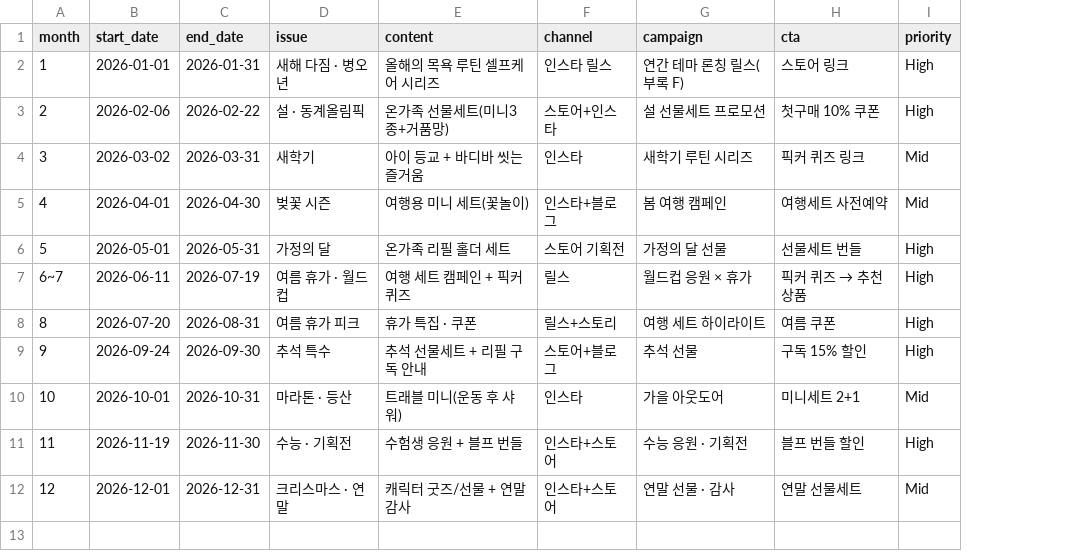
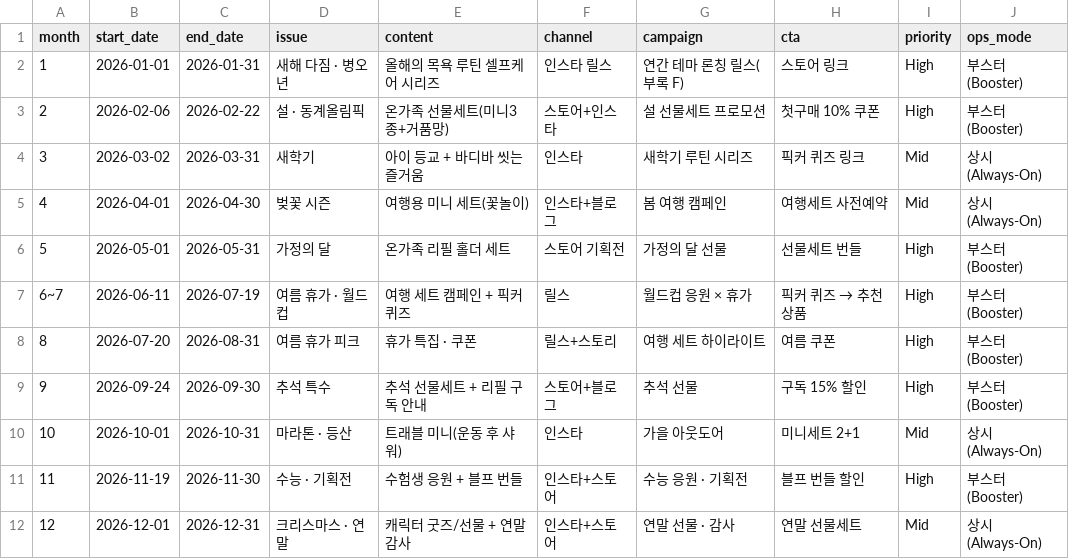
Before and after one commit to miniymj/fnbkb, a CSV file: knowledge-base-docs/static/data/marketing-calendar/issue_calendar_highskin.csv, drawn as a sheet; the diff names each change by its address in the sheet, - before the commit and + after, or states it on an @@ line.

```diff
--- a/knowledge-base-docs/static/data/marketing-calendar/issue_calendar_highskin.csv
+++ b/knowledge-base-docs/static/data/marketing-calendar/issue_calendar_highskin.csv
+column J (ops_mode), rows 2-12: 부스터(Booster) | 부스터(Booster) | 상시(Always-On) | 상시(Always-On) | 부스터(Booster) | 부스터(Booster) | 부스터(Booster) | 부스터(Booster) | 상시(Always-On) | 부스터(Booster) | 상시(Always-On)
```
Also changed, not shown: knowledge-base-docs/static/data/marketing-calendar/cardnews_all.csv, knowledge-base-docs/static/data/marketing-calendar/issue_calendar_onesie.csv, 6 other files.
